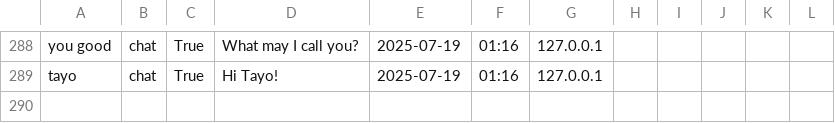
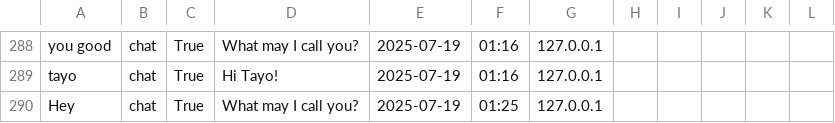
Before and after one commit to nottayo/skincare-ai-search, a CSV file: training.csv, drawn as a sheet; only a part is shown, gaps mark what is left out; the diff names each change by its address in the sheet, - before the commit and + after, or states it on an @@ line.

```diff
--- a/training.csv
+++ b/training.csv
+row 290: Hey | chat | True | What may I call you? | 2025-07-19 | 01:25 | 127.0.0.1
```
Also changed, not shown: 3 other files.
